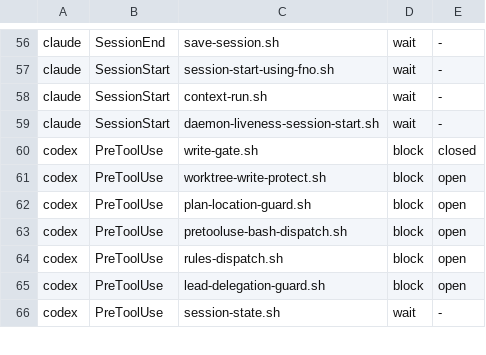
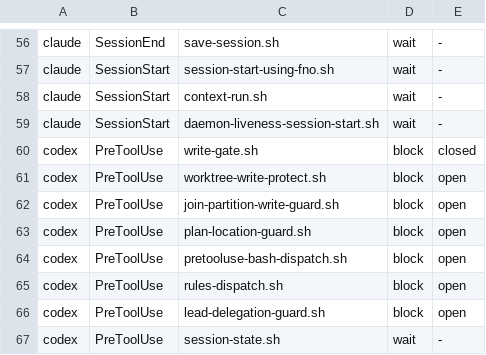
Before and after one commit to bllshttng/fno, a TSV file: hooks/hook-classes.tsv, drawn as a sheet; only a part is shown, gaps mark what is left out; the diff names each change by its address in the sheet, - before the commit and + after, or states it on an @@ line.

Commit message:
feat(codex): the join-partition write guard joins the codex hook manifest
Task 2.4: codex runs join-partition-write-guard

```diff
--- a/hooks/hook-classes.tsv
+++ b/hooks/hook-classes.tsv
+row 62: codex | PreToolUse | join-partition-write-guard.sh | block | open
```
Also changed, not shown: 1 other file.
